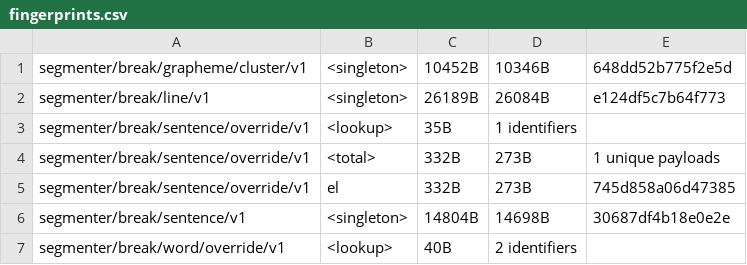
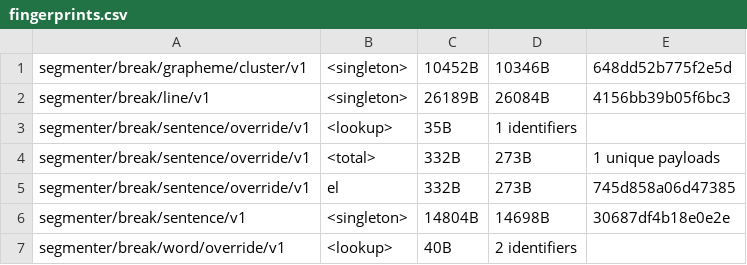
Before and after one commit to makotokato/icu4x, a CSV file: provider/data/segmenter/fingerprints.csv, drawn as a sheet; only a part is shown.

```diff
--- a/provider/data/segmenter/fingerprints.csv
+++ b/provider/data/segmenter/fingerprints.csv
@@ -1,3 +1,3 @@
 segmenter/break/grapheme/cluster/v1, <singleton>, 10452B, 10346B, 648dd52b775f2e5d
-segmenter/break/line/v1, <singleton>, 26189B, 26084B, e124df5c7b64f773
+segmenter/break/line/v1, <singleton>, 26189B, 26084B, 4156bb39b05f6bc3
 segmenter/break/sentence/override/v1, <lookup>, 35B, 1 identifiers
```
Also changed, not shown: 3 other files.
